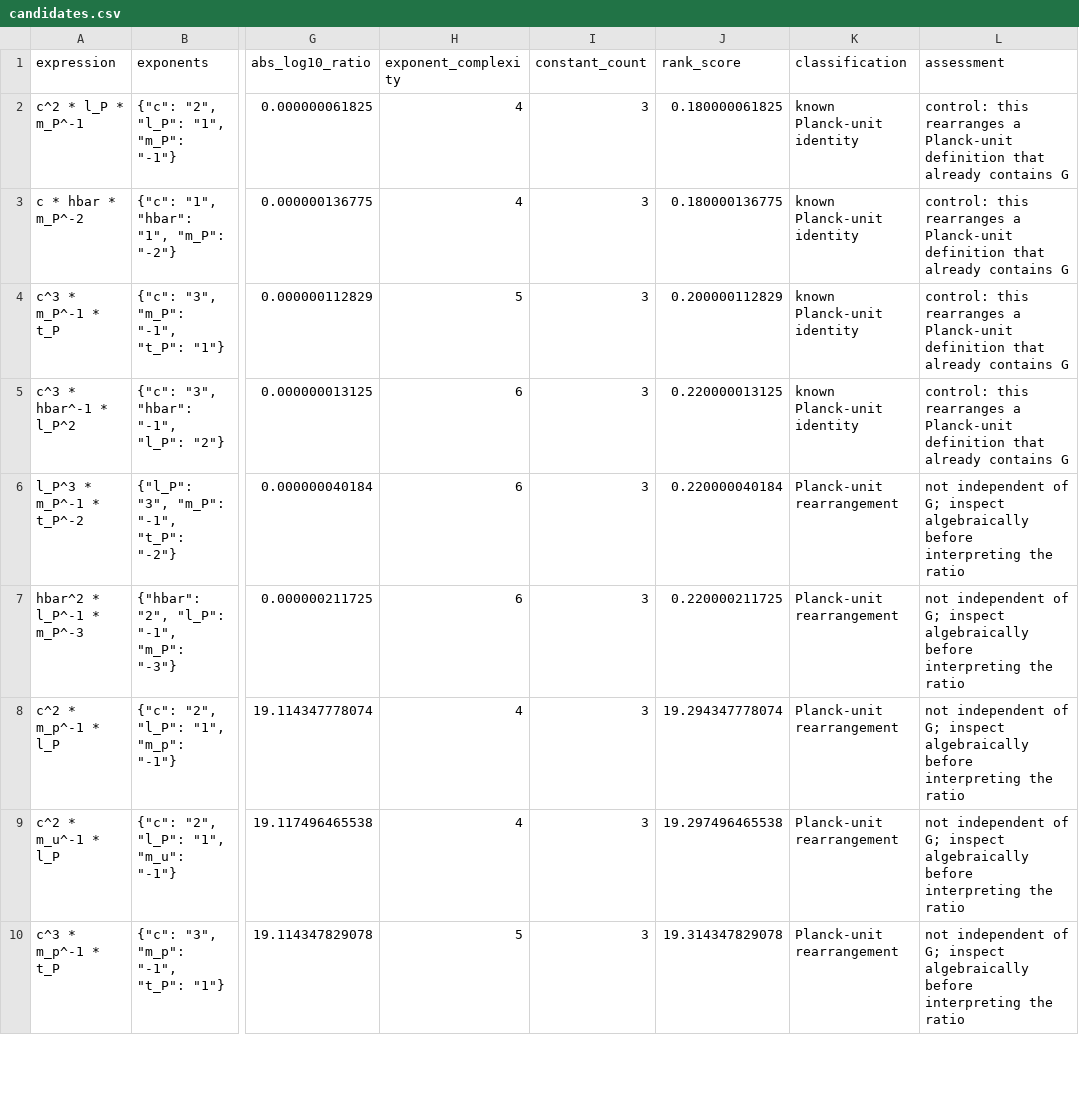
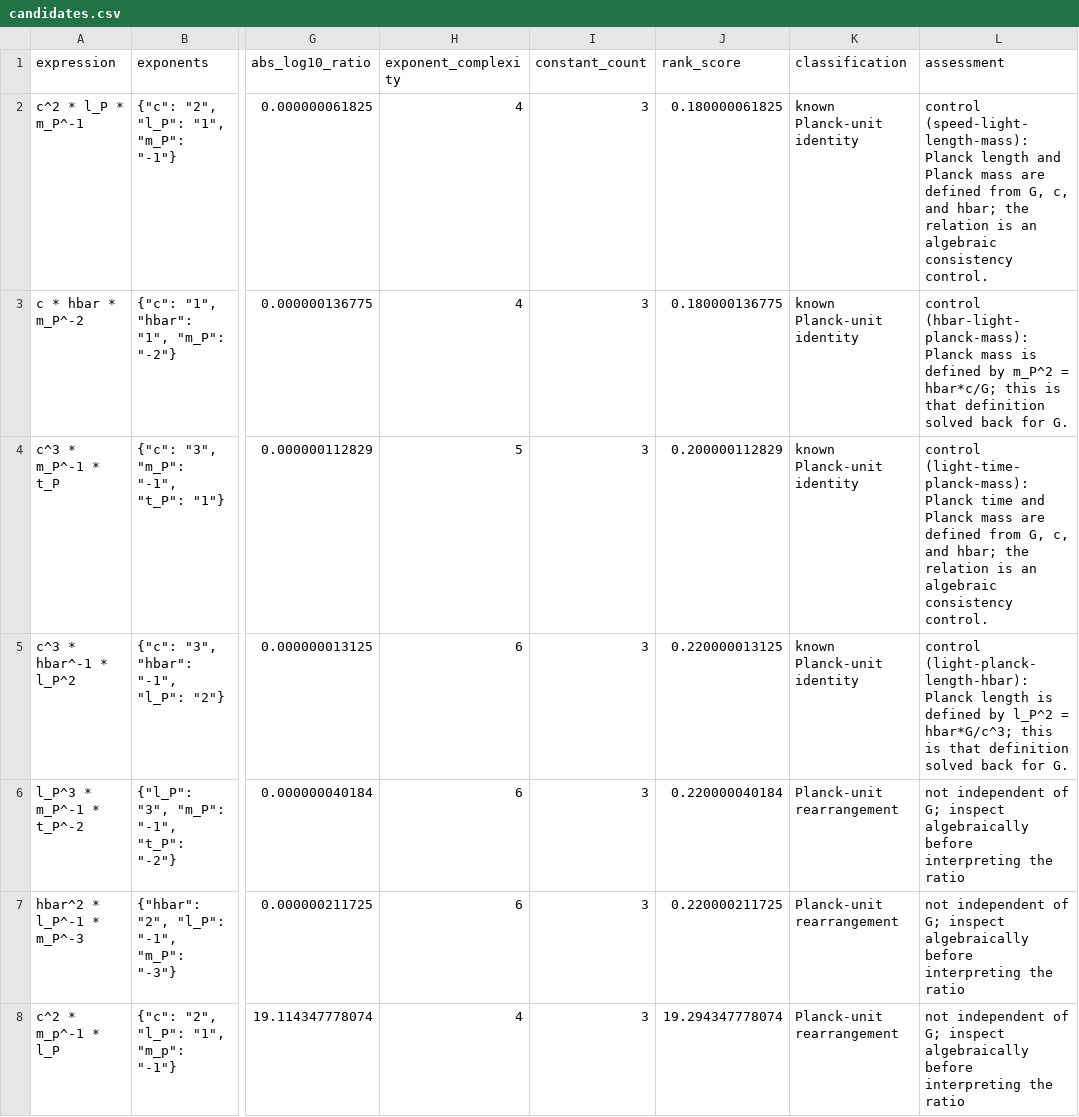
Before and after one commit to mdiaz4052/The-Number-Project, a CSV file: Experiments/GCoincidences/candidates.csv, drawn as a sheet; only a part is shown, gaps mark what is left out; the shorter side is filled out with more unchanged rows; the diff names each change by its address in the sheet, - before the commit and + after, or states it on an @@ line.

Commit message:
Harden artifact freshness and physical bridge leakage controls

```diff
--- a/Experiments/GCoincidences/candidates.csv
+++ b/Experiments/GCoincidences/candidates.csv
-L2 (assessment): control: this rearranges a Planck-unit definition that already contains G
+L2 (assessment): control (speed-light-length-mass): Planck length and Planck mass are defined from G, c, and hbar; the relation is an algebraic consistency control.
-L3 (assessment): control: this rearranges a Planck-unit definition that already contains G
+L3 (assessment): control (hbar-light-planck-mass): Planck mass is defined by m_P^2 = hbar*c/G; this is that definition solved back for G.
-L4 (assessment): control: this rearranges a Planck-unit definition that already contains G
+L4 (assessment): control (light-time-planck-mass): Planck time and Planck mass are defined from G, c, and hbar; the relation is an algebraic consistency control.
-L5 (assessment): control: this rearranges a Planck-unit definition that already contains G
+L5 (assessment): control (light-planck-length-hbar): Planck length is defined by l_P^2 = hbar*G/c^3; this is that definition solved back for G.
```
Also changed, not shown: 11 other files.
